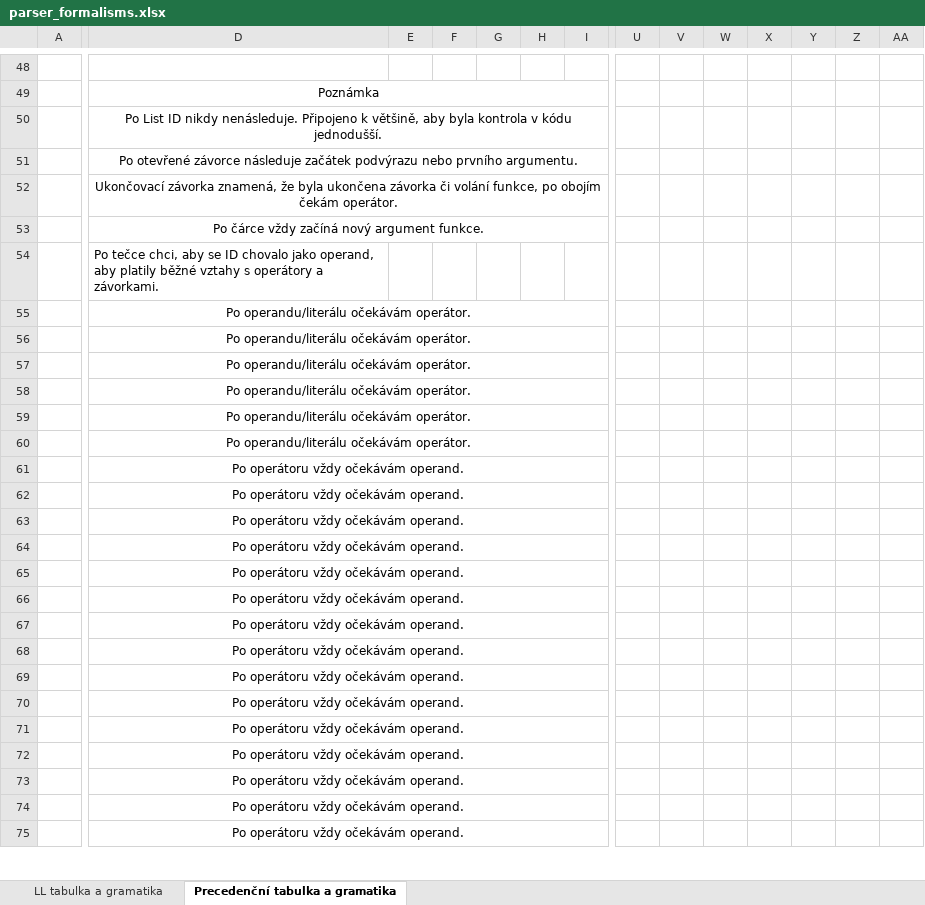
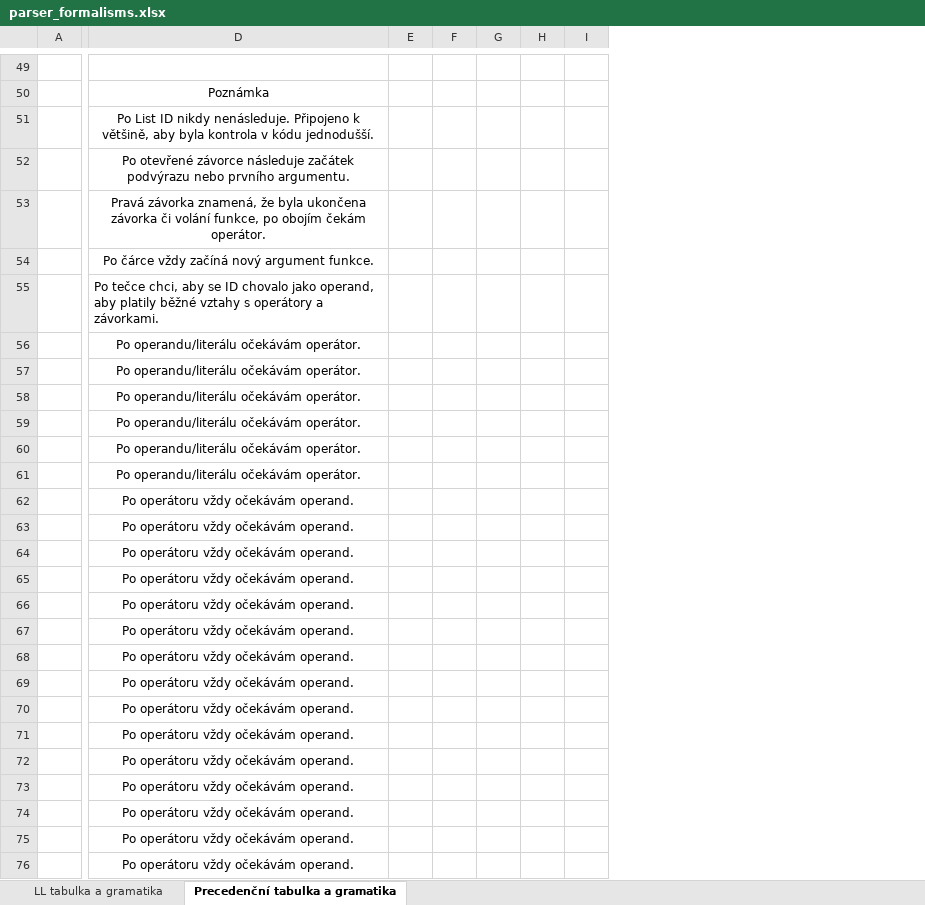
Before and after one commit to Dustlightgit/IFJ-Projekt-2026, an Excel workbook: formalisms/parser_formalisms.xlsx, sheet Precedenční tabulka a gramatika, drawn as a sheet; only a part is shown, gaps mark what is left out; values as stored, in another font and other column widths than the file's, no borders; conditional formats not drawn; removed rows and columns are numbered as before the commit, all else as after; the diff covers the shown part only; the diff names each change by its address in the sheet, - before the commit and + after, or states it on an @@ line.

```diff
--- a/formalisms/parser_formalisms.xlsx (sheet Precedenční tabulka a gramatika)
+++ b/formalisms/parser_formalisms.xlsx (sheet Precedenční tabulka a gramatika)
-column U, empty
-column V, empty
-column W, empty
-column X, empty
-column Y, empty
-column Z, empty
-column AA, empty
-D49:I49 merged
-D50:I50 merged
-D51:I51 merged
-D53: Ukončovací závorka znamená,…
+D53: Pravá závorka znamená,…
-D52:I52 merged
-D53:I53 merged
-D55:I55 merged
-D56:I56 merged
-D57:I57 merged
-D58:I58 merged
-D59:I59 merged
-D60:I60 merged
-D61:I61 merged
-D62:I62 merged
-D63:I63 merged
-D64:I64 merged
-D65:I65 merged
-D66:I66 merged
-D67:I67 merged
-D68:I68 merged
-D69:I69 merged
-D70:I70 merged
-D71:I71 merged
-D72:I72 merged
-D73:I73 merged
-D74:I74 merged
-D75:I75 merged
```
Also changed, not shown: 2 added rows, 1 removed row, 29 added columns, 20 removed columns, 74 edited cells, cell formats and merged cells elsewhere in this sheet, sheet LL tabulka a gramatika, formulas that keep their value.
